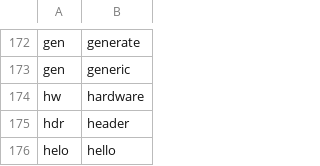
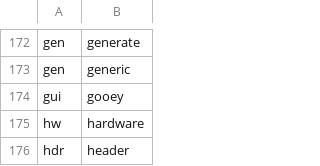
Before and after one commit to zilch42/knausj_talon, a CSV file: settings/abbreviations.csv, drawn as a sheet; only a part is shown, gaps mark what is left out; the shorter side is filled out with more unchanged rows.

```diff
--- a/settings/abbreviations.csv
+++ b/settings/abbreviations.csv
@@ -173,2 +173,3 @@ gen,generate
 gen,generic
+gui,gooey
 hw,hardware
```
Also changed, not shown: settings/websites.csv, 3 other files.
